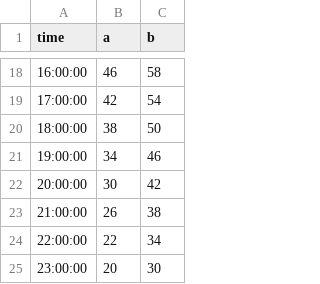
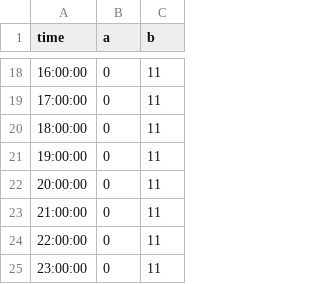
Before and after one commit to yaju1995/Object-Oriented-Dwelling-Simulator, a CSV file: SRC/SIM/Defaults/Demand/60_min_uniform.csv, drawn as a sheet; only a part is shown, gaps mark what is left out; the diff covers the shown part only.

```diff
--- a/SRC/SIM/Defaults/Demand/60_min_uniform.csv
+++ b/SRC/SIM/Defaults/Demand/60_min_uniform.csv
@@ -18,8 +18,8 @@ time,a,b
-16:00:00,46,58
-17:00:00,42,54
-18:00:00,38,50
-19:00:00,34,46
-20:00:00,30,42
-21:00:00,26,38
-22:00:00,22,34
-23:00:00,20,30
+16:00:00,0,11
+17:00:00,0,11
+18:00:00,0,11
+19:00:00,0,11
+20:00:00,0,11
+21:00:00,0,11
+22:00:00,0,11
+23:00:00,0,11
```
Also changed, not shown: 32 edited cells elsewhere in this file, 40 other files.
